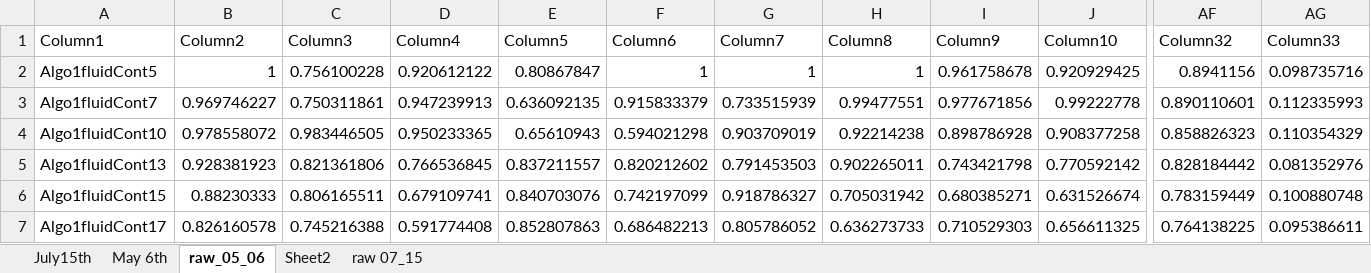
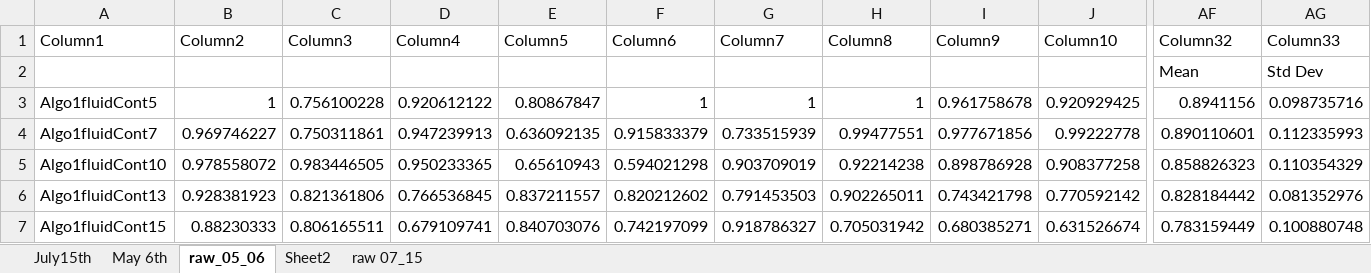
Before and after one commit to shorinbonsai/weightedfluid, an Excel workbook: data.xlsx, sheet raw_05_06, drawn as a sheet; only a part is shown, gaps mark what is left out; the shorter side is filled out with more unchanged rows; values as stored, in another font and other column widths than the file's, no borders; table styles not drawn; rows hold the shown columns only; the diff names each change by its address in the sheet, - before the commit and + after, or states it on an @@ line.

```diff
--- a/data.xlsx (sheet raw_05_06)
+++ b/data.xlsx (sheet raw_05_06)
+row 2:  |  |  |  |  |  |  |  |  |  | Mean | Std Dev
```
Also changed, not shown: sheet raw 07_15, sheet May 6th, charts or pictures.
